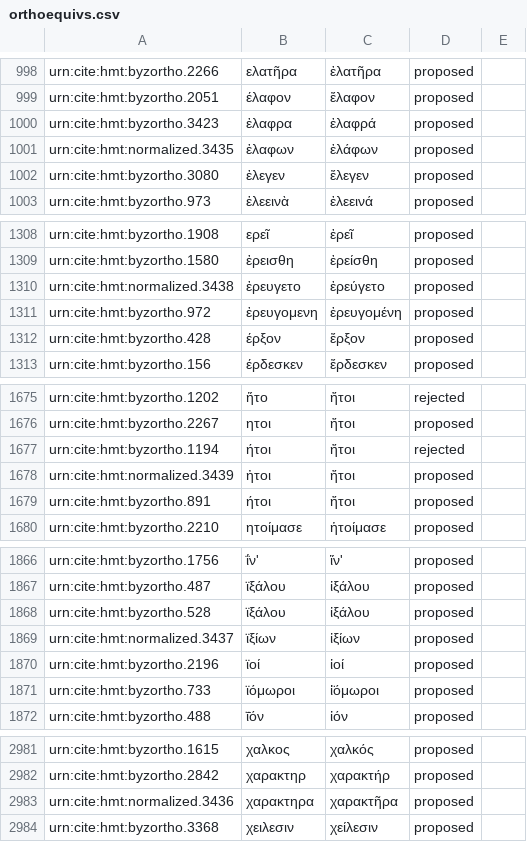
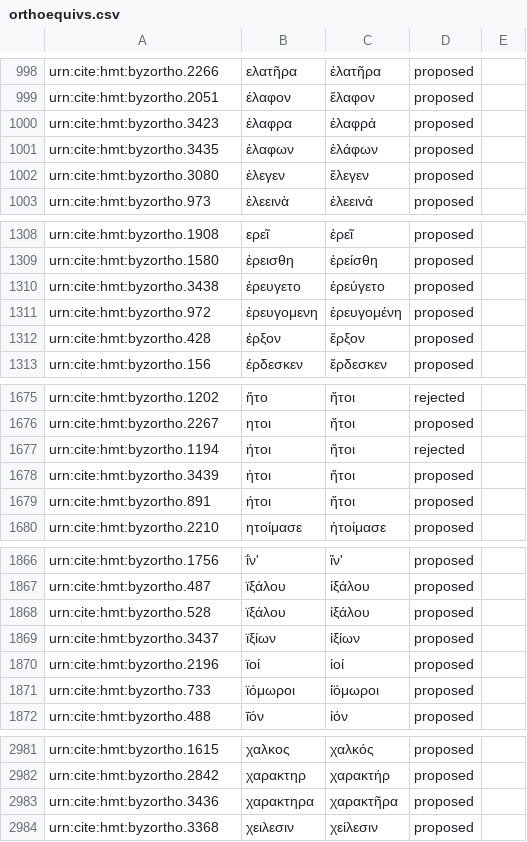
Before and after one commit to homermultitext/byzortho, a CSV file: orthoequivs.csv, drawn as a sheet; only a part is shown, gaps mark what is left out.

Commit message:
Update orthoequivs.csv

```diff
--- a/orthoequivs.csv
+++ b/orthoequivs.csv
@@ -1000,3 +1000,3 @@ urn:cite:hmt:byzortho.2051,έλαφον,ἔλαφον,proposed,
 urn:cite:hmt:byzortho.3423,ἐλαφρα,ἐλαφρά,proposed,
-urn:cite:hmt:normalized.3435,ἐλαφων,ἐλάφων,proposed,
+urn:cite:hmt:byzortho.3435,ἐλαφων,ἐλάφων,proposed,
 urn:cite:hmt:byzortho.3080,ἐλεγεν,ἔλεγεν,proposed,
@@ -1309,3 +1309,3 @@ urn:cite:hmt:byzortho.1908,ερεῖ,ἐρεῖ,proposed,
 urn:cite:hmt:byzortho.1580,ἐρεισθη,ἐρείσθη,proposed,
-urn:cite:hmt:normalized.3438,ἐρευγετο,ἐρεύγετο,proposed,
+urn:cite:hmt:byzortho.3438,ἐρευγετο,ἐρεύγετο,proposed,
 urn:cite:hmt:byzortho.972,ἐρευγομενη,ἐρευγομένη,proposed,
@@ -1677,3 +1677,3 @@ urn:cite:hmt:byzortho.2267,ητοι,ἤτοι,proposed,
 urn:cite:hmt:byzortho.1194,ήτοι,ἤτοι,rejected,
-urn:cite:hmt:normalized.3439,ἠτοι,ἤτοι,proposed,
+urn:cite:hmt:byzortho.3439,ἠτοι,ἤτοι,proposed,
 urn:cite:hmt:byzortho.891,ήτοι,ἤτοι,proposed,
@@ -1868,3 +1868,3 @@ urn:cite:hmt:byzortho.487,ϊξάλου,ἰξάλου,proposed,
 urn:cite:hmt:byzortho.528,ϊξάλου,ἰξάλου,proposed,
-urn:cite:hmt:normalized.3437,ϊξίων,ἰξίων,proposed,
+urn:cite:hmt:byzortho.3437,ϊξίων,ἰξίων,proposed,
 urn:cite:hmt:byzortho.2196,ϊοί,ἰοί,proposed,
@@ -2982,3 +2982,3 @@ urn:cite:hmt:byzortho.1615,χαλκος,χαλκός,proposed,
 urn:cite:hmt:byzortho.2842,χαρακτηρ,χαρακτήρ,proposed,
-urn:cite:hmt:normalized.3436,χαρακτηρα,χαρακτῆρα,proposed,
+urn:cite:hmt:byzortho.3436,χαρακτηρα,χαρακτῆρα,proposed,
 urn:cite:hmt:byzortho.3368,χειλεσιν,χείλεσιν,proposed,
```
